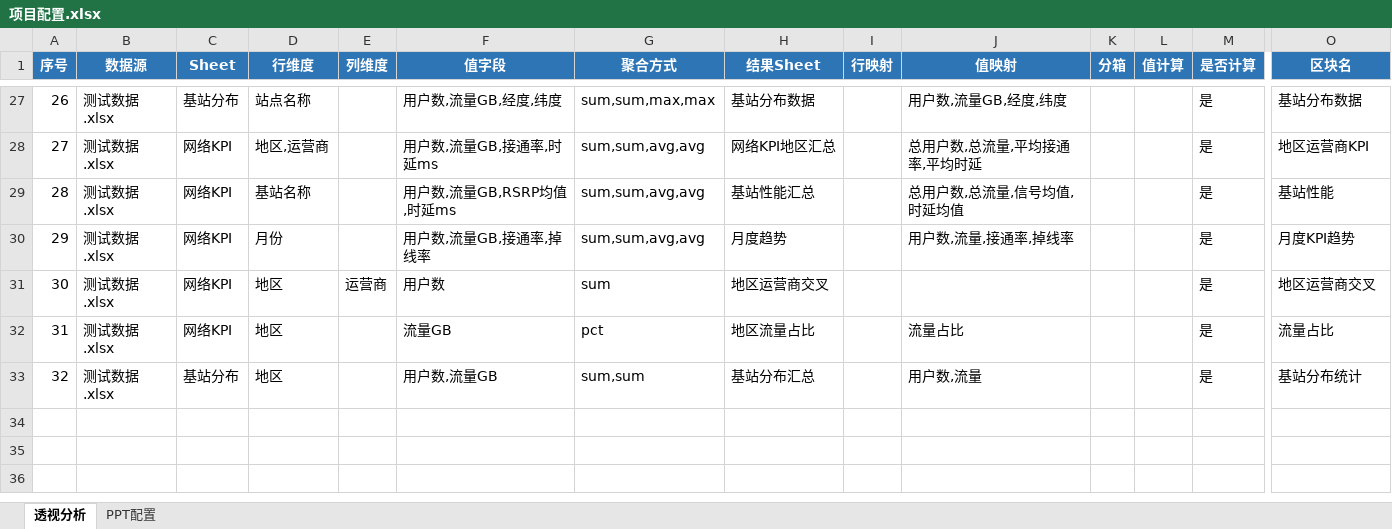
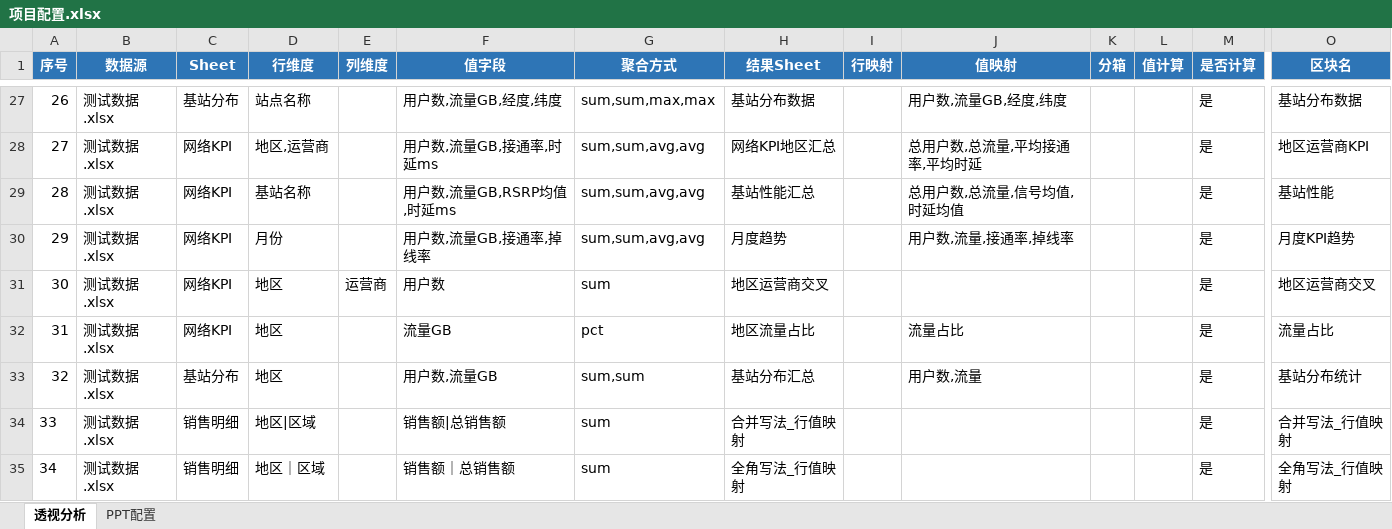
Before and after one commit to hello-zhanghao/excel2ppt, an Excel workbook: cases/00_防护用例/项目配置.xlsx, sheet 透视分析, drawn as a sheet; only a part is shown, gaps mark what is left out; values as stored, in another font and other column widths than the file's, no borders; rows hold the shown columns only; the diff names each change by its address in the sheet, - before the commit and + after, or states it on an @@ line.

Commit message:
feat: 行维度/列维度支持|合并写法 + 全角｜支持 v2.54.5

```diff
--- a/cases/00_防护用例/项目配置.xlsx (sheet 透视分析)
+++ b/cases/00_防护用例/项目配置.xlsx (sheet 透视分析)
+row 34: 33 | 测试数据.xlsx | 销售明细 | 地区|区域 |  | 销售额|总销售额 | sum | 合并写法_行值映射 |  |  |  |  | 是 | 合并写法_行值映射
+row 35: 34 | 测试数据.xlsx | 销售明细 | 地区｜区域 |  | 销售额｜总销售额 | sum | 全角写法_行值映射 |  |  |  |  | 是 | 全角写法_行值映射
```
Also changed, not shown: 4 other files.
